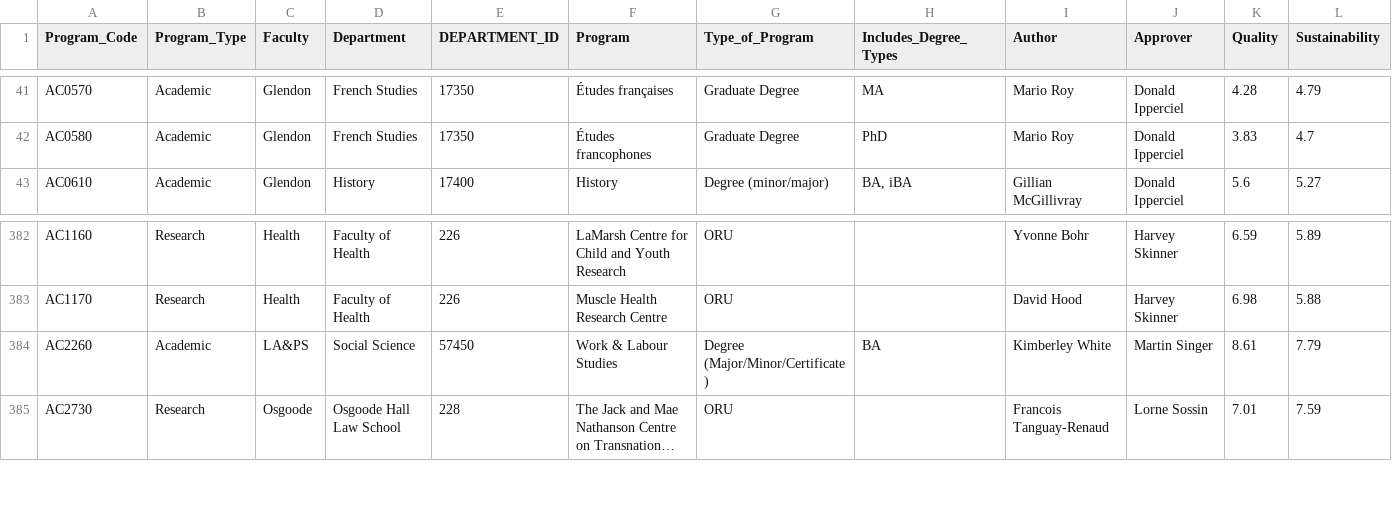
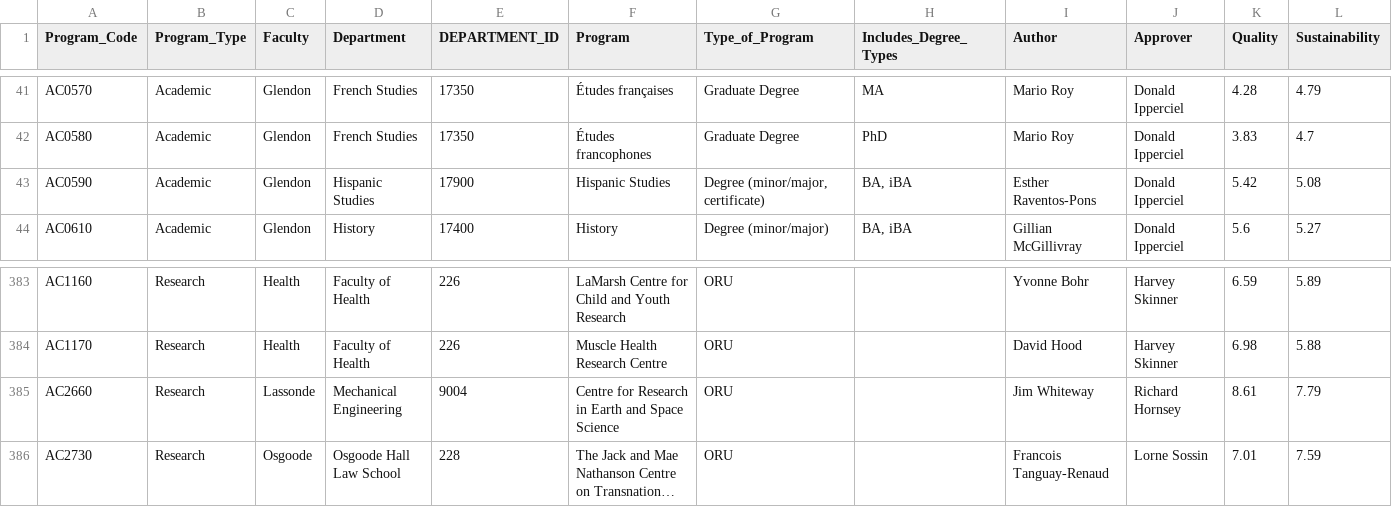
Before and after one commit to wdenton/aapr, a CSV file: aapr.csv, drawn as a sheet; only a part is shown, gaps mark what is left out; long unchanged cells end in …; removed rows and columns are numbered as before the commit, all else as after; rows hold the shown columns only; the diff names each change by its address in the sheet, - before the commit and + after, or states it on an @@ line.

Commit message:
Add ORUs to plot; correct typo on AC2660; regenerate CSV

```diff
--- a/aapr.csv
+++ b/aapr.csv
+row 43: AC0590 | Academic | Glendon | Hispanic Studies | 17900 | Hispanic Studies | Degree (minor/major, certificate) | BA, iBA | Esther Raventos-Pons | Donald Ipperciel | 5.42 | 5.08
-row 384: AC2260 | Academic | LA&PS | Social Science | 57450 | Work & Labour Studies | Degree (Major/Minor/Certificate) | BA | Kimberley White | Martin Singer | 8.61 | 7.79
+row 385: AC2660 | Research | Lassonde | Mechanical Engineering | 9004 | Centre for Research in Earth and Space Science | ORU |  | Jim Whiteway | Richard Hornsey | 8.61 | 7.79
```
Also changed, not shown: aapr-academic.csv, aapr-research.csv, 7 other files.
